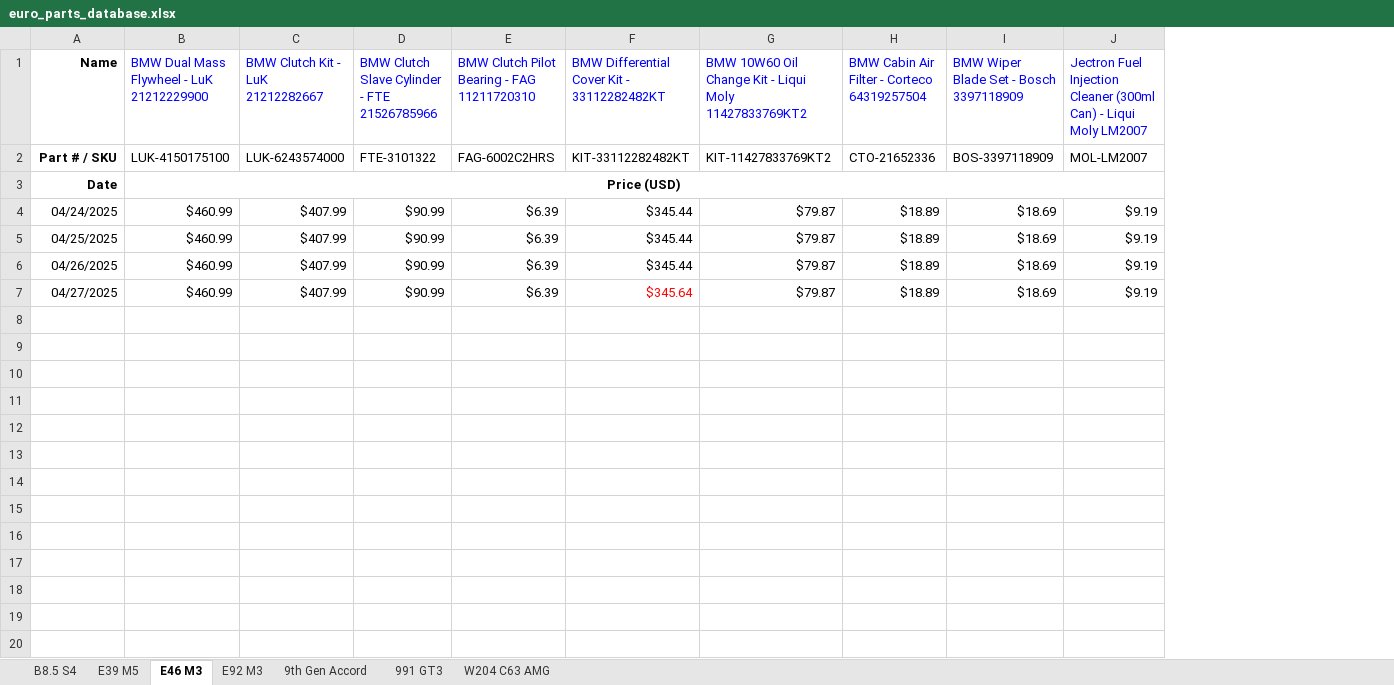
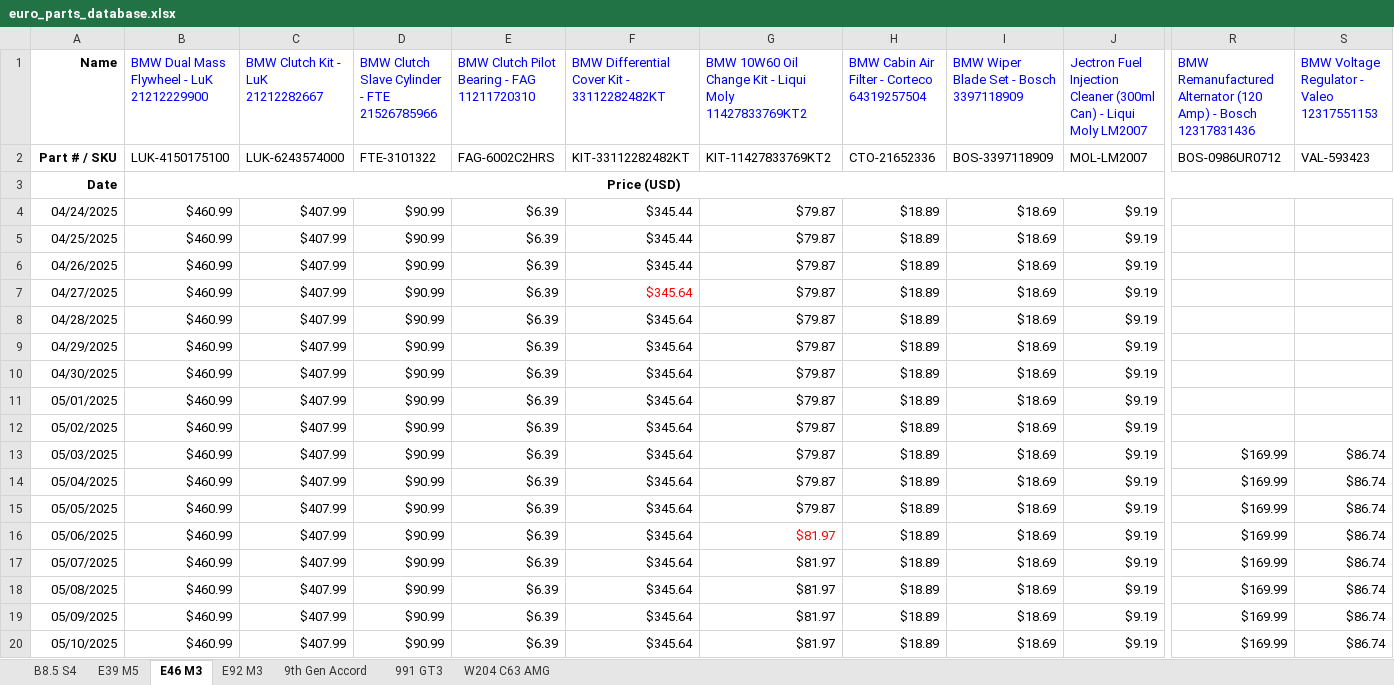
Before and after one commit to CantCommitRiteNow/Price-Puller---Parts-Manual, an Excel workbook: euro_parts_database.xlsx, sheet E46 M3, drawn as a sheet; only a part is shown, gaps mark what is left out; values as stored, in another font and other column widths than the file's, no borders; removed rows and columns are numbered as before the commit, all else as after; rows hold the shown columns only; the diff covers the shown part only; the diff names each change by its address in the sheet, - before the commit and + after, or states it on an @@ line.

```diff
--- a/euro_parts_database.xlsx (sheet E46 M3)
+++ b/euro_parts_database.xlsx (sheet E46 M3)
+column R, rows 1-2: BMW Remanufactured Alternator (120 Amp) - Bosch 12317831436 | BOS-0986UR0712
+column S, rows 1-2: BMW Voltage Regulator - Valeo 12317551153 | VAL-593423
-B3:L3 merged
+B3:S3 merged
+row 8: 04/28/2025 | $460.99 | $407.99 | $90.99 | $6.39 | $345.64 | $79.87 | $18.89 | $18.69 | $9.19
+row 9: 04/29/2025 | $460.99 | $407.99 | $90.99 | $6.39 | $345.64 | $79.87 | $18.89 | $18.69 | $9.19
+row 10: 04/30/2025 | $460.99 | $407.99 | $90.99 | $6.39 | $345.64 | $79.87 | $18.89 | $18.69 | $9.19
+row 11: 05/01/2025 | $460.99 | $407.99 | $90.99 | $6.39 | $345.64 | $79.87 | $18.89 | $18.69 | $9.19
+row 12: 05/02/2025 | $460.99 | $407.99 | $90.99 | $6.39 | $345.64 | $79.87 | $18.89 | $18.69 | $9.19
+row 13: 05/03/2025 | $460.99 | $407.99 | $90.99 | $6.39 | $345.64 | $79.87 | $18.89 | $18.69 | $9.19 | $169.99 | $86.74
+row 14: 05/04/2025 | $460.99 | $407.99 | $90.99 | $6.39 | $345.64 | $79.87 | $18.89 | $18.69 | $9.19 | $169.99 | $86.74
+row 15: 05/05/2025 | $460.99 | $407.99 | $90.99 | $6.39 | $345.64 | $79.87 | $18.89 | $18.69 | $9.19 | $169.99 | $86.74
+row 16: 05/06/2025 | $460.99 | $407.99 | $90.99 | $6.39 | $345.64 | $81.97 | $18.89 | $18.69 | $9.19 | $169.99 | $86.74
+row 17: 05/07/2025 | $460.99 | $407.99 | $90.99 | $6.39 | $345.64 | $81.97 | $18.89 | $18.69 | $9.19 | $169.99 | $86.74
+row 18: 05/08/2025 | $460.99 | $407.99 | $90.99 | $6.39 | $345.64 | $81.97 | $18.89 | $18.69 | $9.19 | $169.99 | $86.74
+row 19: 05/09/2025 | $460.99 | $407.99 | $90.99 | $6.39 | $345.64 | $81.97 | $18.89 | $18.69 | $9.19 | $169.99 | $86.74
+row 20: 05/10/2025 | $460.99 | $407.99 | $90.99 | $6.39 | $345.64 | $81.97 | $18.89 | $18.69 | $9.19 | $169.99 | $86.74
```
Also changed, not shown: 29 added rows elsewhere in this sheet, sheet E92 M3, sheet E39 M5, sheet W204 C63 AMG, sheet B8.5 S4, sheet 991 GT3, sheet 9th Gen Accord, 18 other files.
